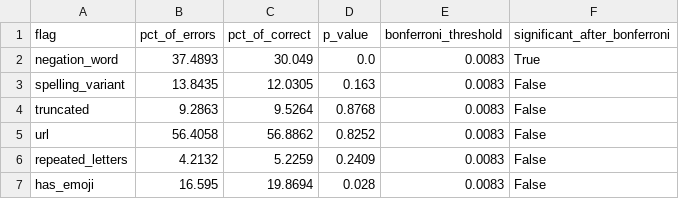
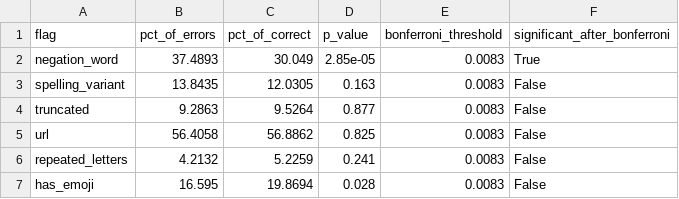
Before and after one commit to mani6409/hinglish-sentimix, a CSV file: results/error_flag_rates.csv, drawn as a sheet.

Commit message:
Error analysis: fix code-mixing count in doc, 16-run log wording, readable p-values, utf-8 read, limits

```diff
--- a/results/error_flag_rates.csv
+++ b/results/error_flag_rates.csv
@@ -1,7 +1,7 @@
 flag,pct_of_errors,pct_of_correct,p_value,bonferroni_threshold,significant_after_bonferroni
-negation_word,37.4893,30.049,0.0,0.0083,True
+negation_word,37.4893,30.049,2.85e-05,0.0083,True
 spelling_variant,13.8435,12.0305,0.163,0.0083,False
-truncated,9.2863,9.5264,0.8768,0.0083,False
-url,56.4058,56.8862,0.8252,0.0083,False
-repeated_letters,4.2132,5.2259,0.2409,0.0083,False
+truncated,9.2863,9.5264,0.877,0.0083,False
+url,56.4058,56.8862,0.825,0.0083,False
+repeated_letters,4.2132,5.2259,0.241,0.0083,False
 has_emoji,16.595,19.8694,0.028,0.0083,False
```
Also changed, not shown: 2 other files.
